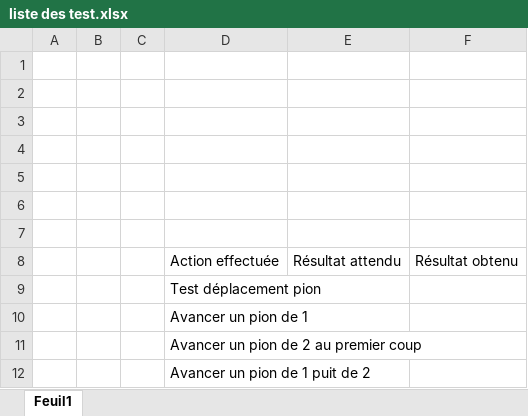
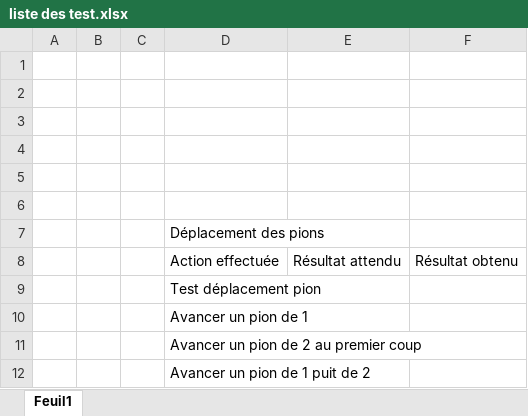
Before and after one commit to IvanR-Vecerina/POO-Labo_8, an Excel workbook: liste des test.xlsx, sheet Feuil1, drawn as a sheet; values as stored, in another font and other column widths than the file's, no borders; table styles not drawn; the diff names each change by its address in the sheet, - before the commit and + after, or states it on an @@ line.

Commit message:
Ajout d'un fichier excel de test

```diff
--- a/liste des test.xlsx (sheet Feuil1)
+++ b/liste des test.xlsx (sheet Feuil1)
-D7: (empty)
+D7: Déplacement des pions
```
